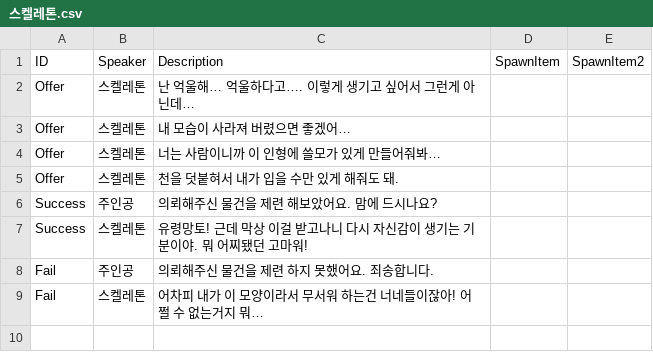
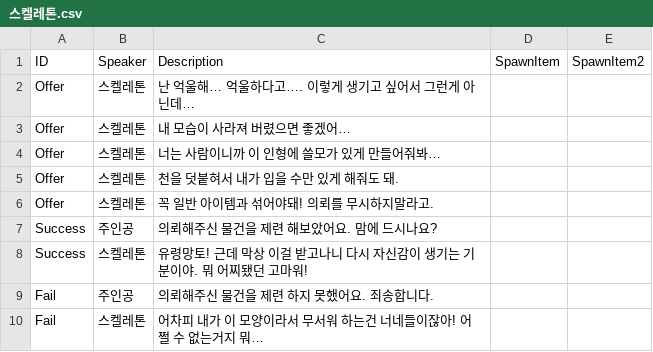
Before and after one commit to megantrio/JungleW3, a CSV file: Assets/Resources/Database/Descriptions/스켈레톤.csv, drawn as a sheet.

```diff
--- a/Assets/Resources/Database/Descriptions/스켈레톤.csv
+++ b/Assets/Resources/Database/Descriptions/스켈레톤.csv
@@ -5,2 +5,3 @@ Offer,스켈레톤,너는 사람이니까 이 인형에 쓸모가 있게 만들
 Offer,스켈레톤,천을 덧붙혀서 내가 입을 수만 있게 해줘도 돼.,,
+Offer,스켈레톤,꼭 일반 아이템과 섞어야돼! 의뢰를 무시하지말라고.,,
 Success,주인공,의뢰해주신 물건을 제련 해보았어요. 맘에 드시나요?,,
```
Also changed, not shown: Assets/Resources/Database/Descriptions/엘프.csv, Assets/Resources/Database/Descriptions/오크.csv, 1 other file.
